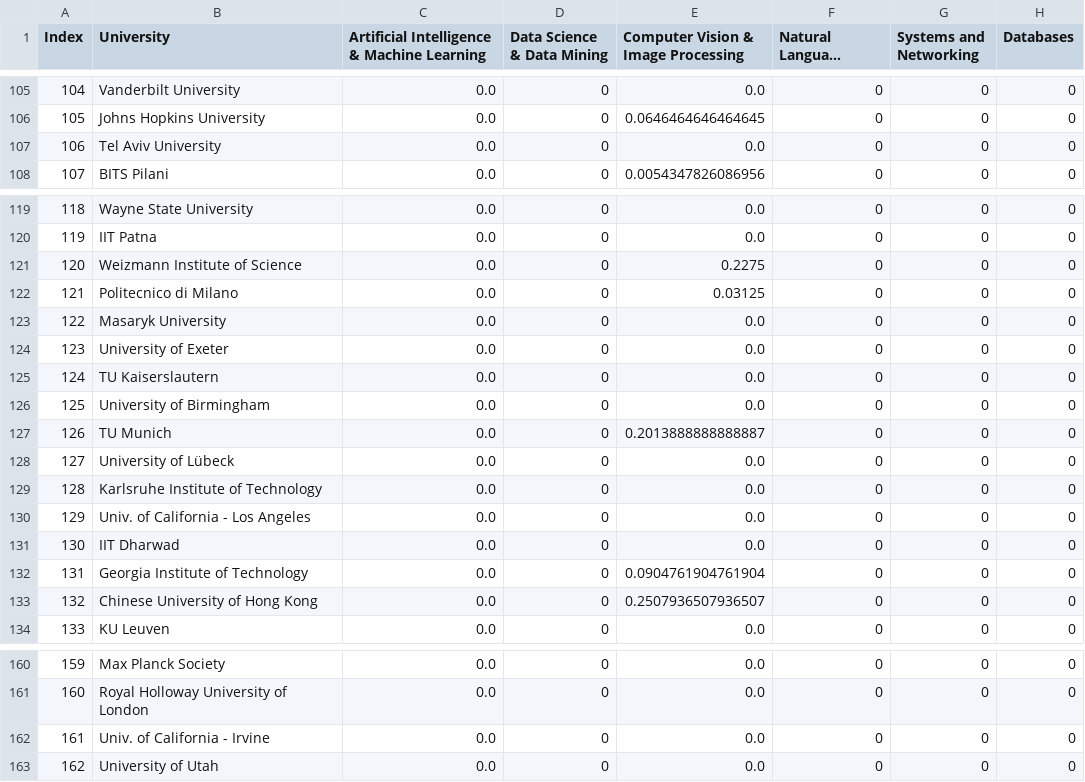
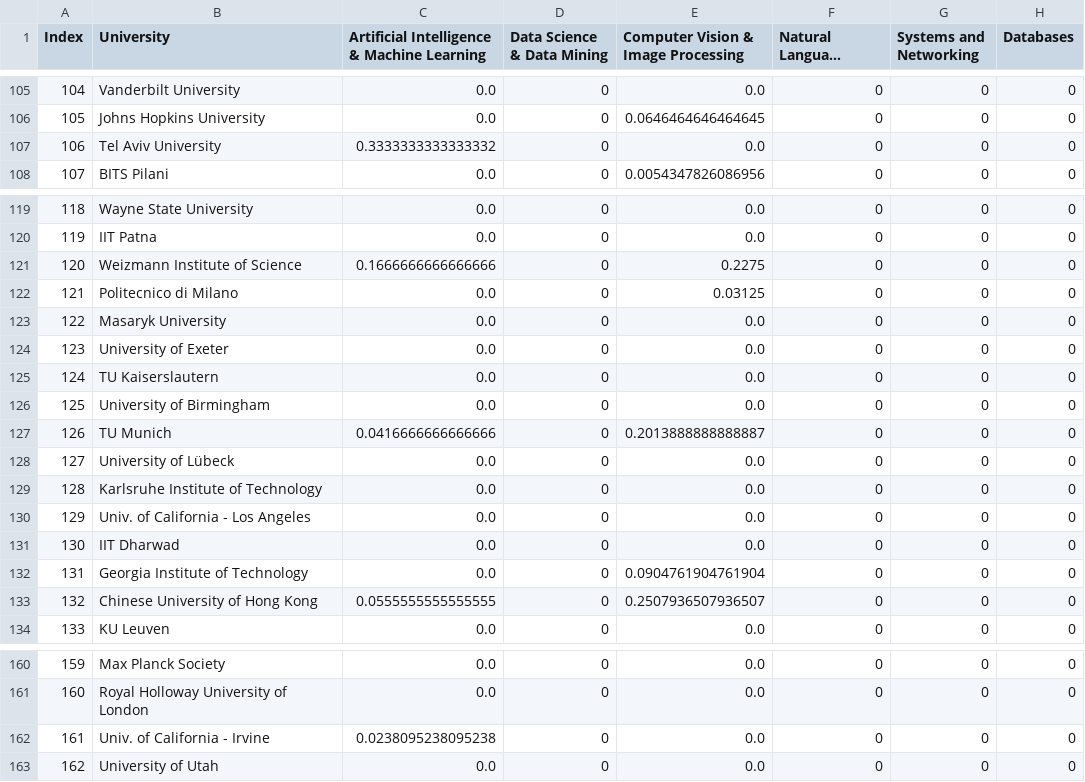
Before and after one commit to jstrUCSC/revolutionizing-higher-ed-rankings, a CSV file: public/university_rankings.csv, drawn as a sheet; only a part is shown, gaps mark what is left out; long unchanged cells end in …; the diff covers the shown part only; the diff names each change by its address in the sheet, - before the commit and + after, or states it on an @@ line.

```diff
--- a/public/university_rankings.csv
+++ b/public/university_rankings.csv
-C107: 0.0
+C107: 0.3333333333333332
-C121: 0.0
+C121: 0.1666666666666666
-C127: 0.0
+C127: 0.0416666666666666
-C133: 0.0
+C133: 0.0555555555555555
-C162: 0.0
+C162: 0.0238095238095238
```
Also changed, not shown: 15 edited cells elsewhere in this file, llm/selected_references.csv, 5 other files.
